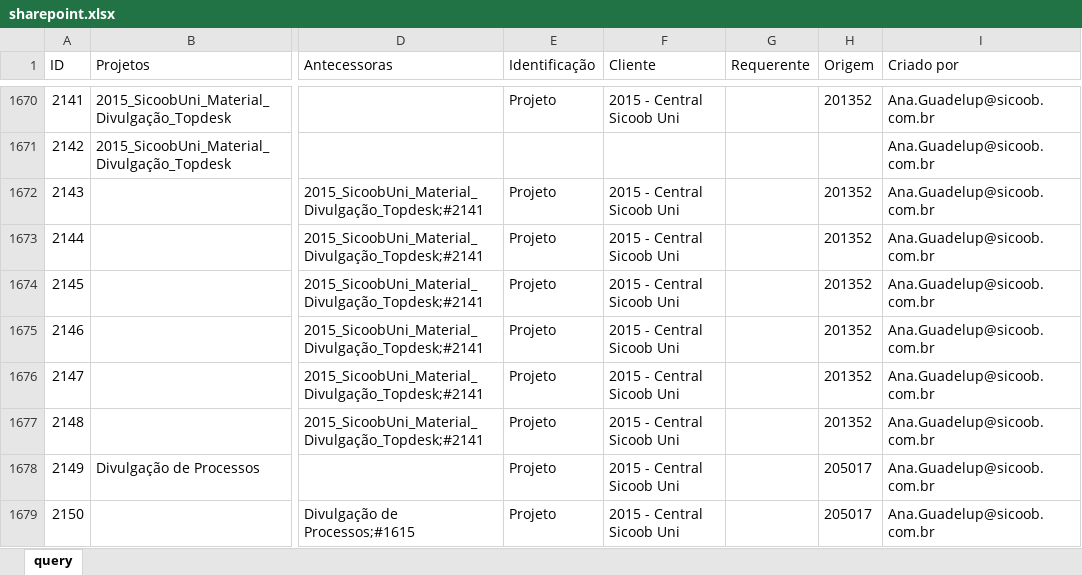
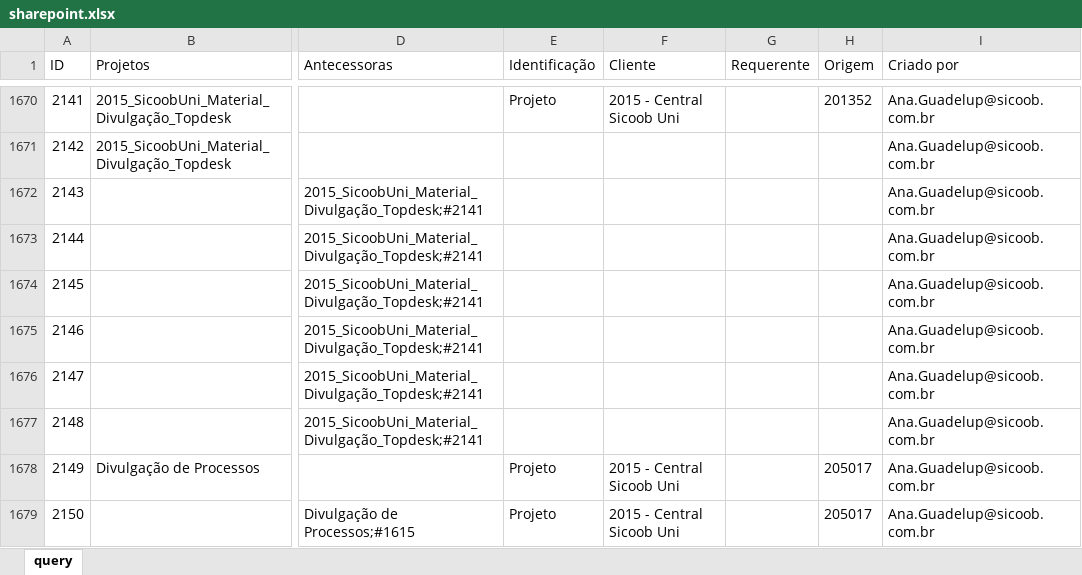
Before and after one commit to pedro-longhin/Repository, an Excel workbook: sharepoint.xlsx, sheet query, drawn as a sheet; only a part is shown, gaps mark what is left out; values as stored, in another font and other column widths than the file's, no borders; table styles not drawn; the diff covers the shown part only; the diff names each change by its address in the sheet, - before the commit and + after, or states it on an @@ line.

Commit message:
sharepoint data

```diff
--- a/sharepoint.xlsx (sheet query)
+++ b/sharepoint.xlsx (sheet query)
-E1672:E1677 (Identificação): Projeto
+E1672:E1677 (Identificação): (empty)
-F1672:F1677 (Cliente): 2015 - Central Sicoob Uni
+F1672:F1677 (Cliente): (empty)
-H1672:H1677 (Origem): 201352
+H1672:H1677 (Origem): (empty)
```
Also changed, not shown: 19 added rows, 3 removed rows and 424 edited cells elsewhere in this sheet.
